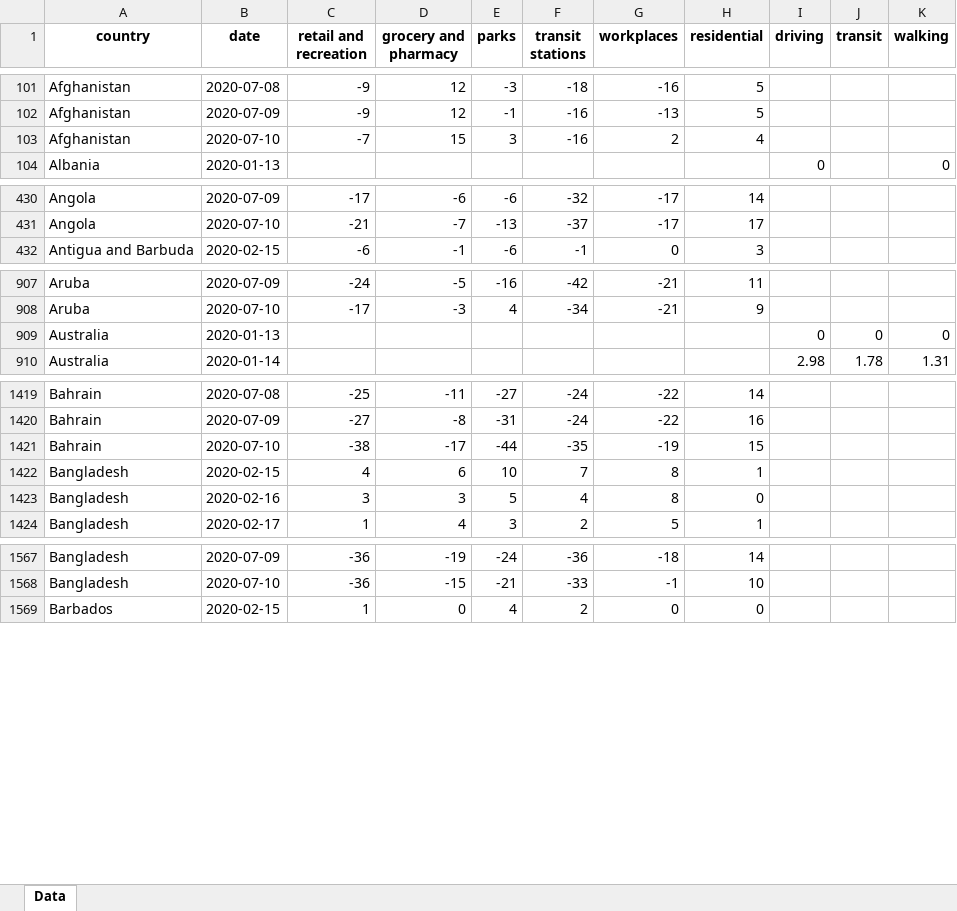
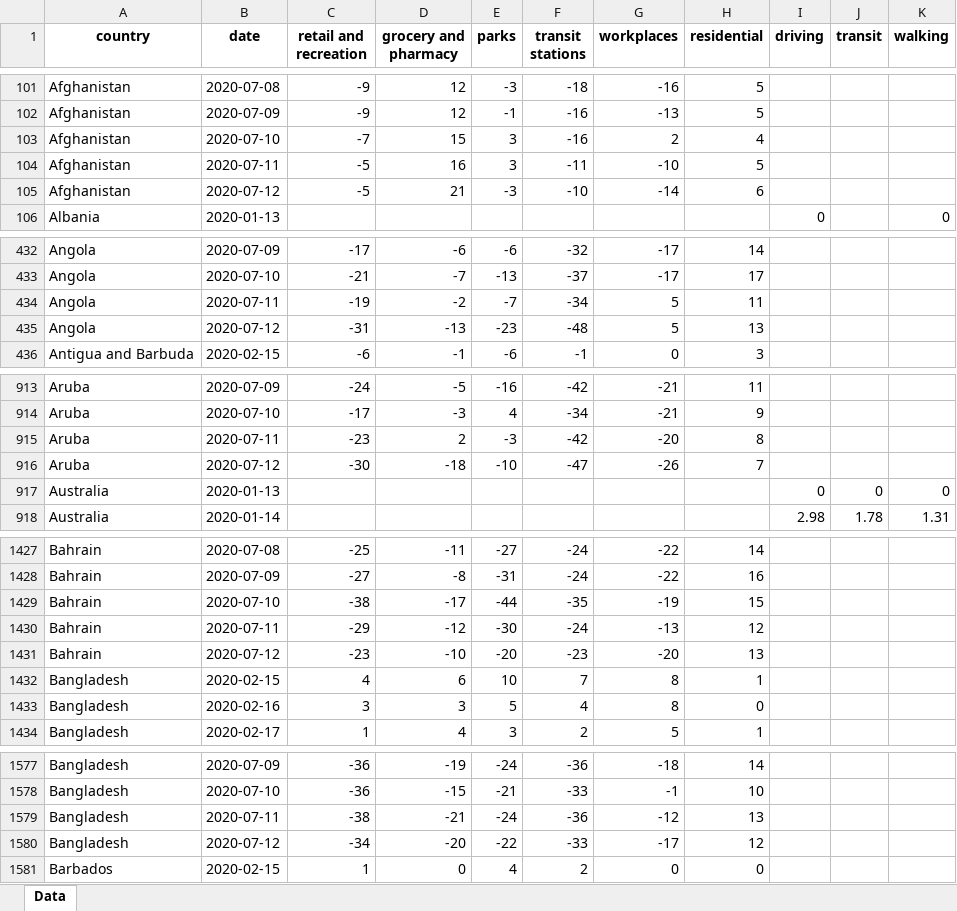
Before and after one commit to ActiveConclusion/COVID19_mobility, an Excel workbook: summary_reports/summary_report_countries.xlsx, sheet Data, drawn as a sheet; only a part is shown, gaps mark what is left out; values as stored, in another font and other column widths than the file's, no borders; the diff covers the shown part only; the diff names each change by its address in the sheet, - before the commit and + after, or states it on an @@ line.

```diff
--- a/summary_reports/summary_report_countries.xlsx (sheet Data)
+++ b/summary_reports/summary_report_countries.xlsx (sheet Data)
+row 104: Afghanistan | 2020-07-11 | -5 | 16 | 3 | -11 | -10 | 5
+row 105: Afghanistan | 2020-07-12 | -5 | 21 | -3 | -10 | -14 | 6
+row 434: Angola | 2020-07-11 | -19 | -2 | -7 | -34 | 5 | 11
+row 435: Angola | 2020-07-12 | -31 | -13 | -23 | -48 | 5 | 13
+row 915: Aruba | 2020-07-11 | -23 | 2 | -3 | -42 | -20 | 8
+row 916: Aruba | 2020-07-12 | -30 | -18 | -10 | -47 | -26 | 7
+row 1430: Bahrain | 2020-07-11 | -29 | -12 | -30 | -24 | -13 | 12
+row 1431: Bahrain | 2020-07-12 | -23 | -10 | -20 | -23 | -20 | 13
+row 1579: Bangladesh | 2020-07-11 | -38 | -21 | -24 | -36 | -12 | 13
+row 1580: Bangladesh | 2020-07-12 | -34 | -20 | -22 | -33 | -17 | 12
```
Also changed, not shown: 140 added rows and 720 edited cells elsewhere in this sheet, 6 other files.
